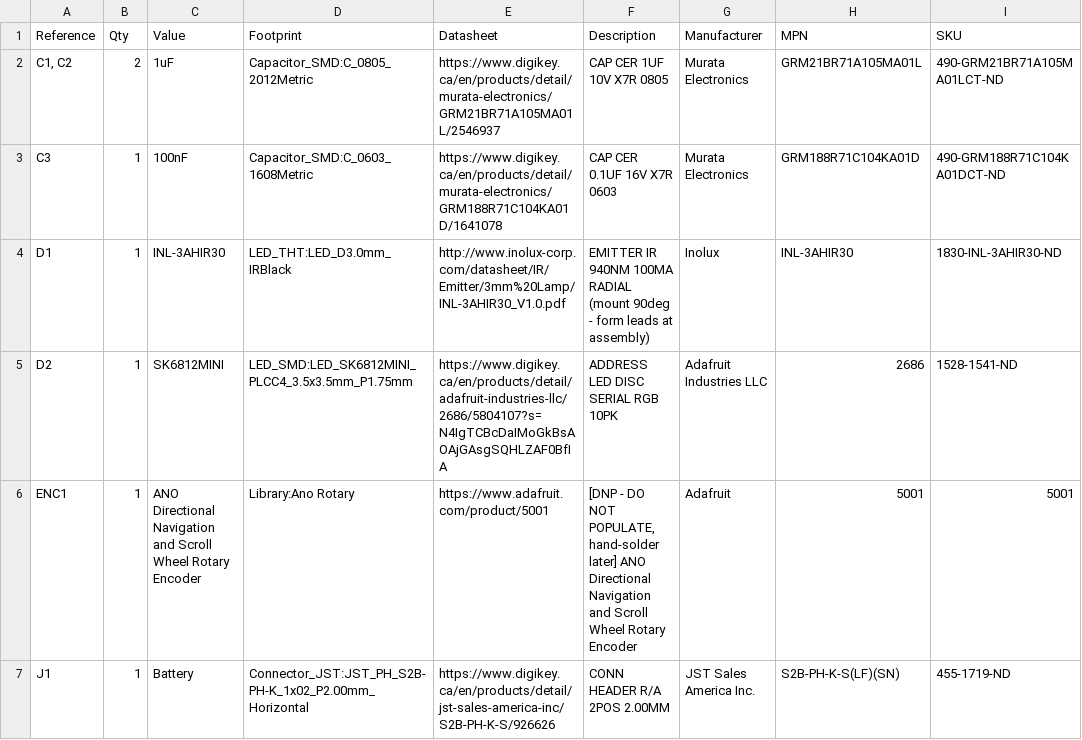
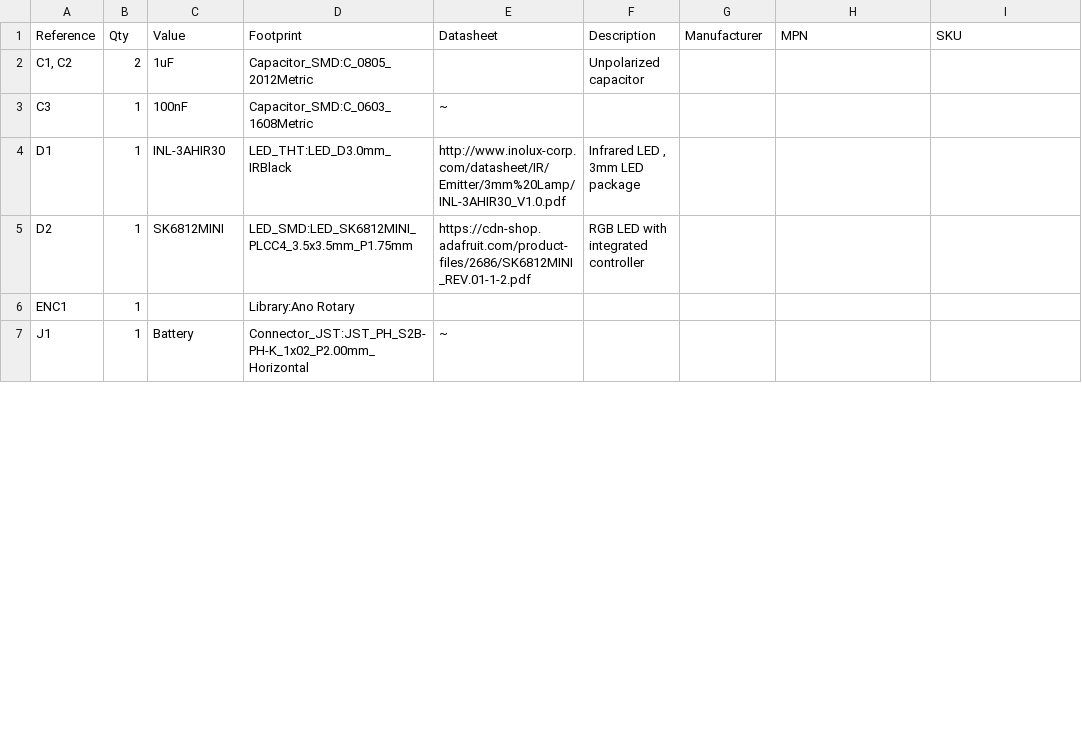
Before and after one commit to landonr/homething-c6, a CSV file: c6remote-kicad/export/c6remote-bom.csv, drawn as a sheet; only a part is shown; the diff covers the shown part only.

```diff
--- a/c6remote-kicad/export/c6remote-bom.csv
+++ b/c6remote-kicad/export/c6remote-bom.csv
@@ -1,7 +1,7 @@
 "Reference","Qty","Value","Footprint","Datasheet","Description","Manufacturer","MPN","SKU"
-"C1, C2","2","1uF","Capacitor_SMD:C_0805_2012Metric","https://www.digikey.ca/en/products/detail/murata-electronics/GRM21BR71A105MA01L/2546937","CAP CER 1UF 10V X7R 0805","Murata Electronics","GRM21BR71A105MA01L","490-GRM21BR71A105MA01LCT-ND"
-"C3","1","100nF","Capacitor_SMD:C_0603_1608Metric","https://www.digikey.ca/en/products/detail/murata-electronics/GRM188R71C104KA01D/1641078","CAP CER 0.1UF 16V X7R 0603","Murata Electronics","GRM188R71C104KA01D","490-GRM188R71C104KA01DCT-ND"
-"D1","1","INL-3AHIR30","LED_THT:LED_D3.0mm_IRBlack","http://www.inolux-corp.com/datasheet/IR/Emitter/3mm%20Lamp/INL-3AHIR30_V1.0.pdf","EMITTER IR 940NM 100MA RADIAL (mount 90deg - form leads at assembly)","Inolux","INL-3AHIR30","1830-INL-3AHIR30-ND"
-"D2","1","SK6812MINI","LED_SMD:LED_SK6812MINI_PLCC4_3.5x3.5mm_P1.75mm","https://www.digikey.ca/en/products/detail/adafruit-industries-llc/2686/5804107?s=N4IgTCBcDaIMoGkBsAOAjGAsgSQHLZAF0BfIA","ADDRESS LED DISC SERIAL RGB 10PK","Adafruit Industries LLC","2686","1528-1541-ND"
-"ENC1","1","ANO Directional Navigation and Scroll Wheel Rotary Encoder","Library:Ano Rotary","https://www.adafruit.com/product/5001","[DNP - DO NOT POPULATE, hand-solder later] ANO Directional Navigation and Scroll Wheel Rotary Encoder","Adafruit","5001","5001"
-"J1","1","Battery","Connector_JST:JST_PH_S2B-PH-K_1x02_P2.00mm_Horizontal","https://www.digikey.ca/en/products/detail/jst-sales-america-inc/S2B-PH-K-S/926626","CONN HEADER R/A 2POS 2.00MM","JST Sales America Inc.","S2B-PH-K-S(LF)(SN)","455-1719-ND"
+"C1, C2","2","1uF","Capacitor_SMD:C_0805_2012Metric","","Unpolarized capacitor","","",""
+"C3","1","100nF","Capacitor_SMD:C_0603_1608Metric","~","","","",""
+"D1","1","INL-3AHIR30","LED_THT:LED_D3.0mm_IRBlack","http://www.inolux-corp.com/datasheet/IR/Emitter/3mm%20Lamp/INL-3AHIR30_V1.0.pdf","Infrared LED , 3mm LED package","","",""
+"D2","1","SK6812MINI","LED_SMD:LED_SK6812MINI_PLCC4_3.5x3.5mm_P1.75mm","https://cdn-shop.adafruit.com/product-files/2686/SK6812MINI_REV.01-1-2.pdf","RGB LED with integrated controller","","",""
+"ENC1","1","","Library:Ano Rotary","","","","",""
+"J1","1","Battery","Connector_JST:JST_PH_S2B-PH-K_1x02_P2.00mm_Horizontal","~","","","",""
```
Also changed, not shown: 1 added row and 55 edited cells elsewhere in this file, 14 other files.
